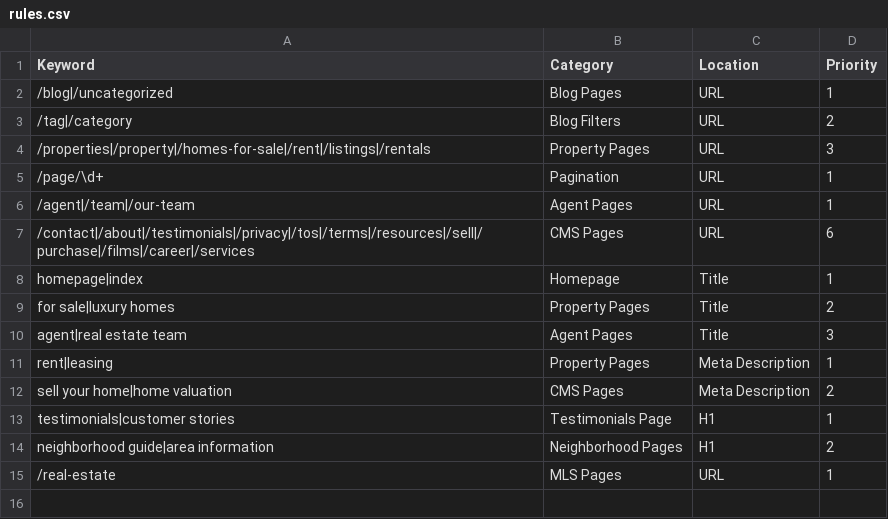
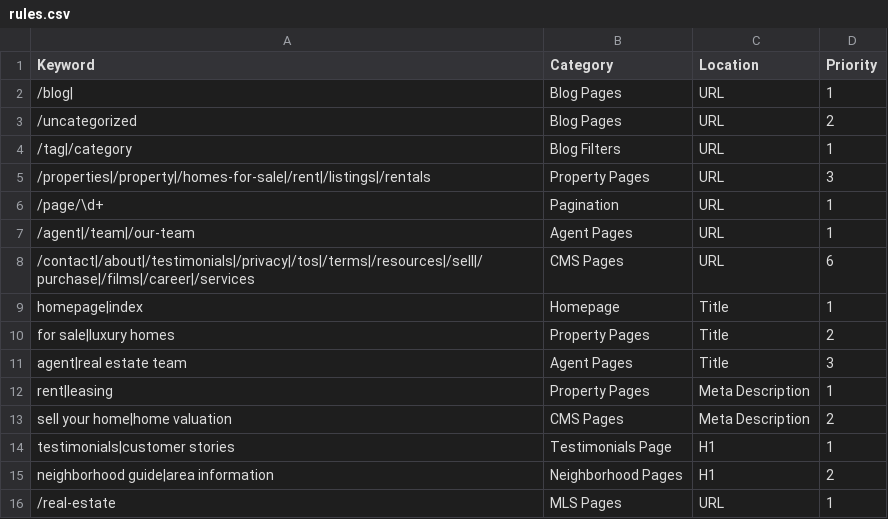
Before and after one commit to nachomanbot/categorize-2.0, a CSV file: rules.csv, drawn as a sheet.

Commit message:
Update rules.csv

```diff
--- a/rules.csv
+++ b/rules.csv
@@ -1,4 +1,5 @@
 Keyword,Category,Location,Priority
-/blog|/uncategorized,Blog Pages,URL,1
-/tag|/category,Blog Filters,URL,2
+/blog|,Blog Pages,URL,1
+/uncategorized,Blog Pages,URL,2
+/tag|/category,Blog Filters,URL,1
 /properties|/property|/homes-for-sale|/rent|/listings|/rentals,Property Pages,URL,3
```
